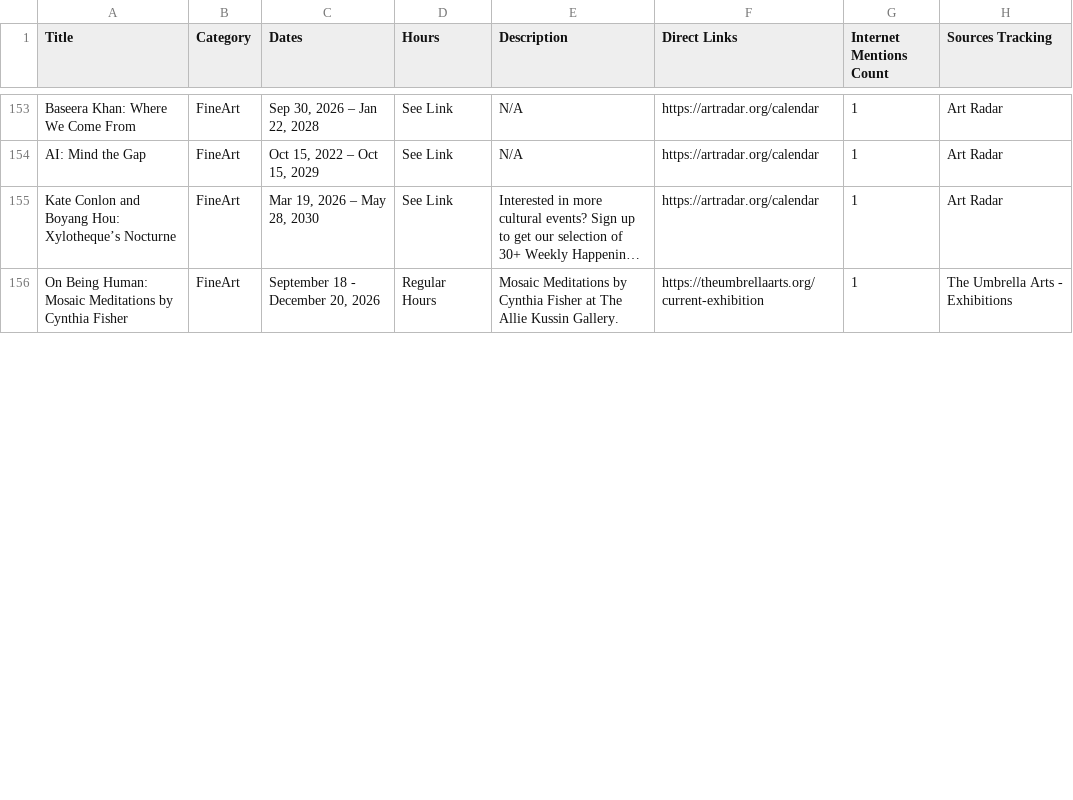
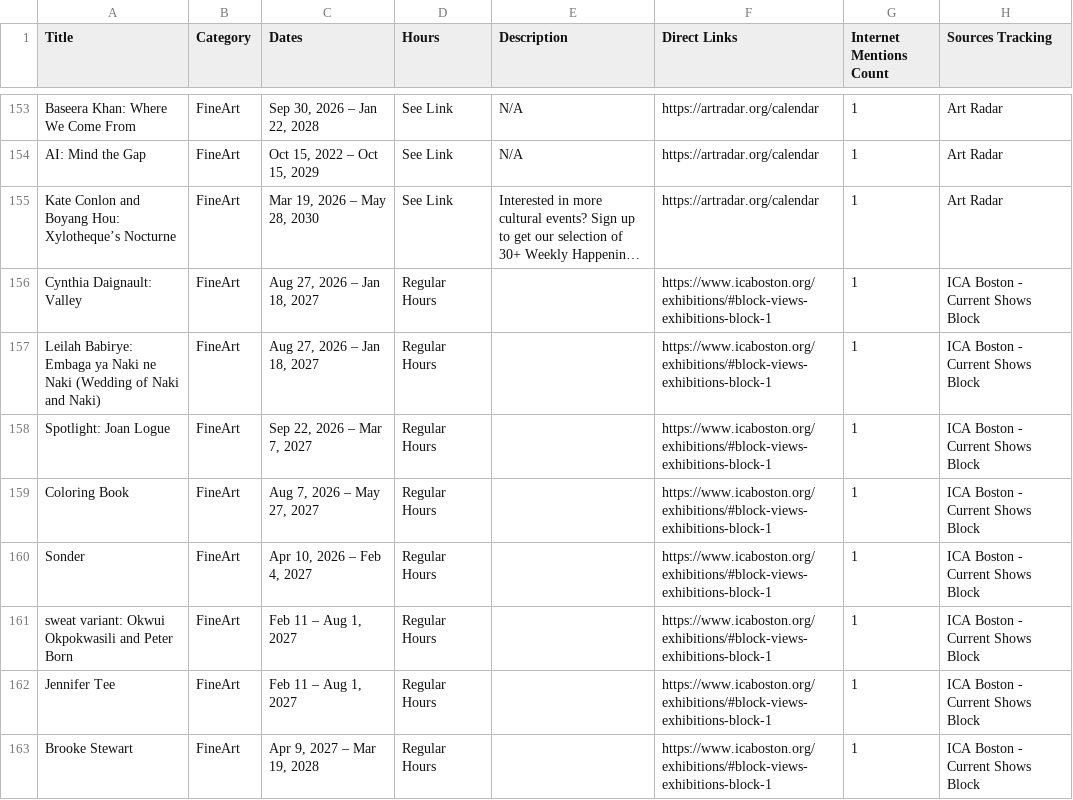
Before and after one commit to sonicgrass/MyPath, a CSV file: mypath_aggregated_calendar.csv, drawn as a sheet; only a part is shown, gaps mark what is left out; long unchanged cells end in …; removed rows and columns are numbered as before the commit, all else as after; the diff covers the shown part only; the diff names each change by its address in the sheet, - before the commit and + after, or states it on an @@ line.

```diff
--- a/mypath_aggregated_calendar.csv
+++ b/mypath_aggregated_calendar.csv
-row 156: On Being Human: Mosaic Meditations by Cynthia Fisher | FineArt | September 18 - December 20, 2026 | Regular Hours | Mosaic Meditations by Cynthia Fisher at The Allie Kussin Gallery. | https://theumbrellaarts.org/current-exhibition | 1 | The Umbrella Arts - Exhibitions
+row 156: Cynthia Daignault: Valley | FineArt | Aug 27, 2026 – Jan 18, 2027 | Regular Hours |  | https://www.icaboston.org/exhibitions/#block-views-exhibitions-block-1 | 1 | ICA Boston - Current Shows Block
+row 157: Leilah Babirye: Embaga ya Naki ne Naki (Wedding of Naki and Naki) | FineArt | Aug 27, 2026 – Jan 18, 2027 | Regular Hours |  | https://www.icaboston.org/exhibitions/#block-views-exhibitions-block-1 | 1 | ICA Boston - Current Shows Block
+row 158: Spotlight: Joan Logue | FineArt | Sep 22, 2026 – Mar 7, 2027 | Regular Hours |  | https://www.icaboston.org/exhibitions/#block-views-exhibitions-block-1 | 1 | ICA Boston - Current Shows Block
+row 159: Coloring Book | FineArt | Aug 7, 2026 – May 27, 2027 | Regular Hours |  | https://www.icaboston.org/exhibitions/#block-views-exhibitions-block-1 | 1 | ICA Boston - Current Shows Block
+row 160: Sonder | FineArt | Apr 10, 2026 – Feb 4, 2027 | Regular Hours |  | https://www.icaboston.org/exhibitions/#block-views-exhibitions-block-1 | 1 | ICA Boston - Current Shows Block
+row 161: sweat variant: Okwui Okpokwasili and Peter Born | FineArt | Feb 11 – Aug 1, 2027 | Regular Hours |  | https://www.icaboston.org/exhibitions/#block-views-exhibitions-block-1 | 1 | ICA Boston - Current Shows Block
+row 162: Jennifer Tee | FineArt | Feb 11 – Aug 1, 2027 | Regular Hours |  | https://www.icaboston.org/exhibitions/#block-views-exhibitions-block-1 | 1 | ICA Boston - Current Shows Block
+row 163: Brooke Stewart | FineArt | Apr 9, 2027 – Mar 19, 2028 | Regular Hours |  | https://www.icaboston.org/exhibitions/#block-views-exhibitions-block-1 | 1 | ICA Boston - Current Shows Block
```
Also changed, not shown: 5 added rows, 9 removed rows and 5 edited cells elsewhere in this file.
